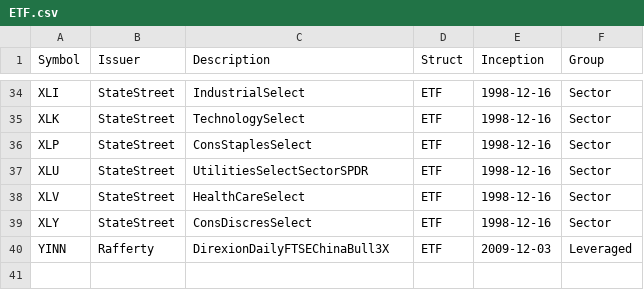
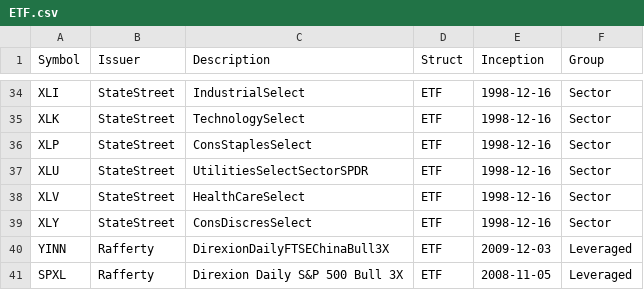
Before and after one commit to leeurbanek/beta, a CSV file: docs/ETF.csv, drawn as a sheet; only a part is shown, gaps mark what is left out; the diff names each change by its address in the sheet, - before the commit and + after, or states it on an @@ line.

```diff
--- a/docs/ETF.csv
+++ b/docs/ETF.csv
+row 41: SPXL | Rafferty | Direxion Daily S&P 500 Bull 3X | ETF | 2008-11-05 | Leveraged
```
Also changed, not shown: 3 other files.
